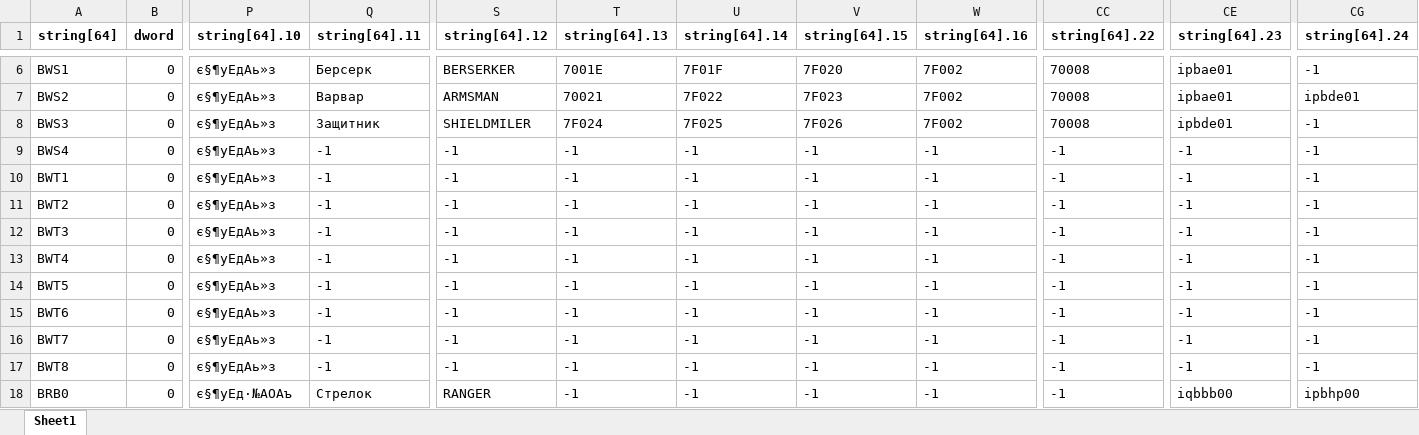
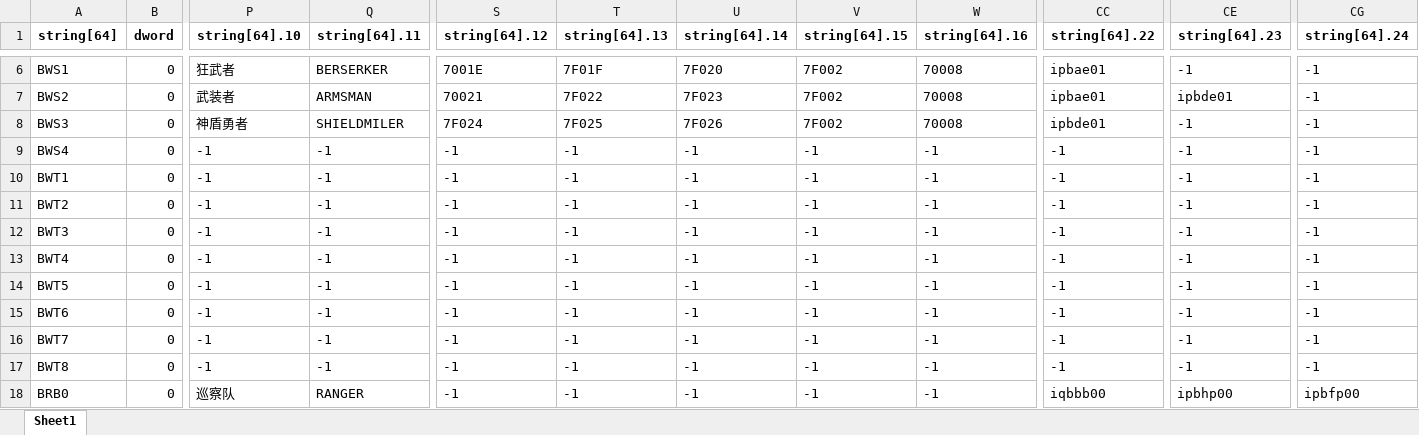
Before and after one commit to testsvt/svt, an Excel workbook: Character.edf_main/Class.xlsx, sheet Sheet1, drawn as a sheet; only a part is shown, gaps mark what is left out; values as stored, in another font and other column widths than the file's, no borders; the diff covers the shown part only; the diff names each change by its address in the sheet, - before the commit and + after, or states it on an @@ line.

```diff
--- a/Character.edf_main/Class.xlsx (sheet Sheet1)
+++ b/Character.edf_main/Class.xlsx (sheet Sheet1)
-P6 (string[64].10): є§¶уЕдАь»з
+P6 (string[64].10): 狂武者
-Q6 (string[64].11): Берсерк
+Q6 (string[64].11): BERSERKER
-S6 (string[64].12): BERSERKER
+S6 (string[64].12): 7001E
-T6 (string[64].13): 7001E
+T6 (string[64].13): 7F01F
-U6 (string[64].14): 7F01F
+U6 (string[64].14): 7F020
-V6 (string[64].15): 7F020
+V6 (string[64].15): 7F002
-W6:W8 (string[64].16): 7F002
+W6:W8 (string[64].16): 70008
-CC6:CC7 (string[64].22): 70008
+CC6:CC7 (string[64].22): ipbae01
-CE6 (string[64].23): ipbae01
+CE6 (string[64].23): -1
-P7 (string[64].10): є§¶уЕдАь»з
+P7 (string[64].10): 武装者
-Q7 (string[64].11): Варвар
+Q7 (string[64].11): ARMSMAN
-S7 (string[64].12): ARMSMAN
+S7 (string[64].12): 70021
-T7 (string[64].13): 70021
+T7 (string[64].13): 7F022
-U7 (string[64].14): 7F022
+U7 (string[64].14): 7F023
-V7 (string[64].15): 7F023
+V7 (string[64].15): 7F002
-CE7 (string[64].23): ipbae01
+CE7 (string[64].23): ipbde01
-CG7 (string[64].24): ipbde01
+CG7 (string[64].24): -1
-P8 (string[64].10): є§¶уЕдАь»з
+P8 (string[64].10): 神盾勇者
-Q8 (string[64].11): Защитник
+Q8 (string[64].11): SHIELDMILER
-S8 (string[64].12): SHIELDMILER
+S8 (string[64].12): 7F024
-T8 (string[64].13): 7F024
+T8 (string[64].13): 7F025
-U8 (string[64].14): 7F025
+U8 (string[64].14): 7F026
-V8 (string[64].15): 7F026
+V8 (string[64].15): 7F002
-CC8 (string[64].22): 70008
+CC8 (string[64].22): ipbde01
-CE8 (string[64].23): ipbde01
+CE8 (string[64].23): -1
-P9:P17 (string[64].10): є§¶уЕдАь»з
+P9:P17 (string[64].10): -1
-P18 (string[64].10): є§¶уЕд·№АОАъ
+P18 (string[64].10): 巡察队
-Q18 (string[64].11): Стрелок
+Q18 (string[64].11): RANGER
-S18 (string[64].12): RANGER
+S18 (string[64].12): -1
-CC18 (string[64].22): -1
+CC18 (string[64].22): iqbbb00
-CE18 (string[64].23): iqbbb00
+CE18 (string[64].23): ipbhp00
-CG18 (string[64].24): ipbhp00
+CG18 (string[64].24): ipbfp00
```
Also changed, not shown: 533 edited cells elsewhere in this sheet, Character.edf_main/Grade.xlsx, Character.edf_main/MonsterCharacter.xlsx, 12 other files.
